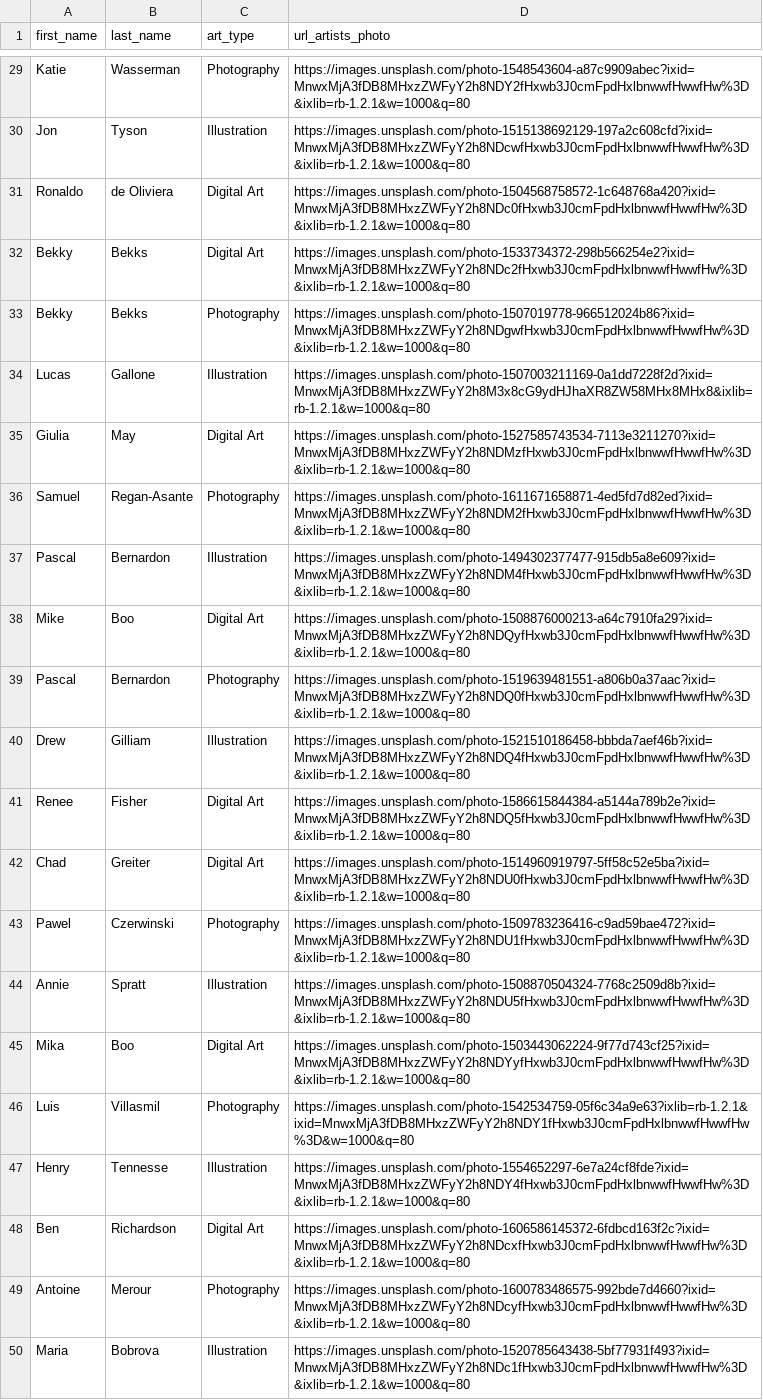
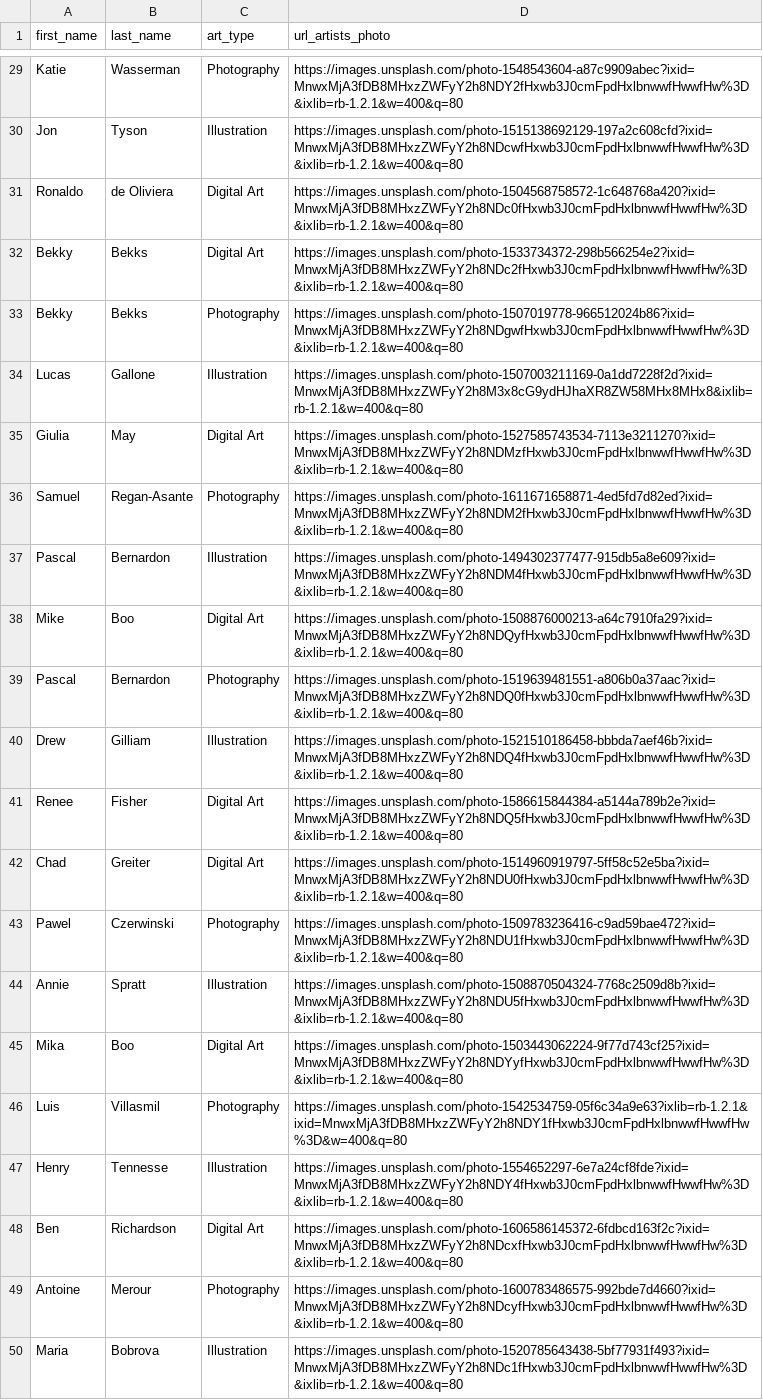
Before and after one commit to lunainde/artist-made, a CSV file: lib/seeds/am-artists-seed.csv, drawn as a sheet; only a part is shown, gaps mark what is left out; the diff covers the shown part only; the diff names each change by its address in the sheet, - before the commit and + after, or states it on an @@ line.

Commit message:
Artist images w=400

```diff
--- a/lib/seeds/am-artists-seed.csv
+++ b/lib/seeds/am-artists-seed.csv
-D29 (url_artists_photo): https://images.unsplash.com/photo-1548543604-a87c9909abec?ixid=MnwxMjA3fDB8MHxzZWFyY2h8NDY2fHxwb3J0cmFpdHxlbnwwfHwwfHw%3D&ixlib=rb-1.2.1&w=1000&q=80
+D29 (url_artists_photo): https://images.unsplash.com/photo-1548543604-a87c9909abec?ixid=MnwxMjA3fDB8MHxzZWFyY2h8NDY2fHxwb3J0cmFpdHxlbnwwfHwwfHw%3D&ixlib=rb-1.2.1&w=400&q=80
-D30 (url_artists_photo): https://images.unsplash.com/photo-1515138692129-197a2c608cfd?ixid=MnwxMjA3fDB8MHxzZWFyY2h8NDcwfHxwb3J0cmFpdHxlbnwwfHwwfHw%3D&ixlib=rb-1.2.1&w=1000&q=80
+D30 (url_artists_photo): https://images.unsplash.com/photo-1515138692129-197a2c608cfd?ixid=MnwxMjA3fDB8MHxzZWFyY2h8NDcwfHxwb3J0cmFpdHxlbnwwfHwwfHw%3D&ixlib=rb-1.2.1&w=400&q=80
-D31 (url_artists_photo): https://images.unsplash.com/photo-1504568758572-1c648768a420?ixid=MnwxMjA3fDB8MHxzZWFyY2h8NDc0fHxwb3J0cmFpdHxlbnwwfHwwfHw%3D&ixlib=rb-1.2.1&w=1000&q=80
+D31 (url_artists_photo): https://images.unsplash.com/photo-1504568758572-1c648768a420?ixid=MnwxMjA3fDB8MHxzZWFyY2h8NDc0fHxwb3J0cmFpdHxlbnwwfHwwfHw%3D&ixlib=rb-1.2.1&w=400&q=80
-D32 (url_artists_photo): https://images.unsplash.com/photo-1533734372-298b566254e2?ixid=MnwxMjA3fDB8MHxzZWFyY2h8NDc2fHxwb3J0cmFpdHxlbnwwfHwwfHw%3D&ixlib=rb-1.2.1&w=1000&q=80
+D32 (url_artists_photo): https://images.unsplash.com/photo-1533734372-298b566254e2?ixid=MnwxMjA3fDB8MHxzZWFyY2h8NDc2fHxwb3J0cmFpdHxlbnwwfHwwfHw%3D&ixlib=rb-1.2.1&w=400&q=80
-D33 (url_artists_photo): https://images.unsplash.com/photo-1507019778-966512024b86?ixid=MnwxMjA3fDB8MHxzZWFyY2h8NDgwfHxwb3J0cmFpdHxlbnwwfHwwfHw%3D&ixlib=rb-1.2.1&w=1000&q=80
+D33 (url_artists_photo): https://images.unsplash.com/photo-1507019778-966512024b86?ixid=MnwxMjA3fDB8MHxzZWFyY2h8NDgwfHxwb3J0cmFpdHxlbnwwfHwwfHw%3D&ixlib=rb-1.2.1&w=400&q=80
-D34 (url_artists_photo): https://images.unsplash.com/photo-1507003211169-0a1dd7228f2d?ixid=MnwxMjA3fDB8MHxzZWFyY2h8M3x8cG9ydHJhaXR8ZW58MHx8MHx8&ixlib=rb-1.2.1&w=1000&q=80
+D34 (url_artists_photo): https://images.unsplash.com/photo-1507003211169-0a1dd7228f2d?ixid=MnwxMjA3fDB8MHxzZWFyY2h8M3x8cG9ydHJhaXR8ZW58MHx8MHx8&ixlib=rb-1.2.1&w=400&q=80
-D35 (url_artists_photo): https://images.unsplash.com/photo-1527585743534-7113e3211270?ixid=MnwxMjA3fDB8MHxzZWFyY2h8NDMzfHxwb3J0cmFpdHxlbnwwfHwwfHw%3D&ixlib=rb-1.2.1&w=1000&q=80
+D35 (url_artists_photo): https://images.unsplash.com/photo-1527585743534-7113e3211270?ixid=MnwxMjA3fDB8MHxzZWFyY2h8NDMzfHxwb3J0cmFpdHxlbnwwfHwwfHw%3D&ixlib=rb-1.2.1&w=400&q=80
-D36 (url_artists_photo): https://images.unsplash.com/photo-1611671658871-4ed5fd7d82ed?ixid=MnwxMjA3fDB8MHxzZWFyY2h8NDM2fHxwb3J0cmFpdHxlbnwwfHwwfHw%3D&ixlib=rb-1.2.1&w=1000&q=80
+D36 (url_artists_photo): https://images.unsplash.com/photo-1611671658871-4ed5fd7d82ed?ixid=MnwxMjA3fDB8MHxzZWFyY2h8NDM2fHxwb3J0cmFpdHxlbnwwfHwwfHw%3D&ixlib=rb-1.2.1&w=400&q=80
-D37 (url_artists_photo): https://images.unsplash.com/photo-1494302377477-915db5a8e609?ixid=MnwxMjA3fDB8MHxzZWFyY2h8NDM4fHxwb3J0cmFpdHxlbnwwfHwwfHw%3D&ixlib=rb-1.2.1&w=1000&q=80
+D37 (url_artists_photo): https://images.unsplash.com/photo-1494302377477-915db5a8e609?ixid=MnwxMjA3fDB8MHxzZWFyY2h8NDM4fHxwb3J0cmFpdHxlbnwwfHwwfHw%3D&ixlib=rb-1.2.1&w=400&q=80
-D38 (url_artists_photo): https://images.unsplash.com/photo-1508876000213-a64c7910fa29?ixid=MnwxMjA3fDB8MHxzZWFyY2h8NDQyfHxwb3J0cmFpdHxlbnwwfHwwfHw%3D&ixlib=rb-1.2.1&w=1000&q=80
+D38 (url_artists_photo): https://images.unsplash.com/photo-1508876000213-a64c7910fa29?ixid=MnwxMjA3fDB8MHxzZWFyY2h8NDQyfHxwb3J0cmFpdHxlbnwwfHwwfHw%3D&ixlib=rb-1.2.1&w=400&q=80
-D39 (url_artists_photo): https://images.unsplash.com/photo-1519639481551-a806b0a37aac?ixid=MnwxMjA3fDB8MHxzZWFyY2h8NDQ0fHxwb3J0cmFpdHxlbnwwfHwwfHw%3D&ixlib=rb-1.2.1&w=1000&q=80
+D39 (url_artists_photo): https://images.unsplash.com/photo-1519639481551-a806b0a37aac?ixid=MnwxMjA3fDB8MHxzZWFyY2h8NDQ0fHxwb3J0cmFpdHxlbnwwfHwwfHw%3D&ixlib=rb-1.2.1&w=400&q=80
-D40 (url_artists_photo): https://images.unsplash.com/photo-1521510186458-bbbda7aef46b?ixid=MnwxMjA3fDB8MHxzZWFyY2h8NDQ4fHxwb3J0cmFpdHxlbnwwfHwwfHw%3D&ixlib=rb-1.2.1&w=1000&q=80
+D40 (url_artists_photo): https://images.unsplash.com/photo-1521510186458-bbbda7aef46b?ixid=MnwxMjA3fDB8MHxzZWFyY2h8NDQ4fHxwb3J0cmFpdHxlbnwwfHwwfHw%3D&ixlib=rb-1.2.1&w=400&q=80
-D41 (url_artists_photo): https://images.unsplash.com/photo-1586615844384-a5144a789b2e?ixid=MnwxMjA3fDB8MHxzZWFyY2h8NDQ5fHxwb3J0cmFpdHxlbnwwfHwwfHw%3D&ixlib=rb-1.2.1&w=1000&q=80
+D41 (url_artists_photo): https://images.unsplash.com/photo-1586615844384-a5144a789b2e?ixid=MnwxMjA3fDB8MHxzZWFyY2h8NDQ5fHxwb3J0cmFpdHxlbnwwfHwwfHw%3D&ixlib=rb-1.2.1&w=400&q=80
-D42 (url_artists_photo): https://images.unsplash.com/photo-1514960919797-5ff58c52e5ba?ixid=MnwxMjA3fDB8MHxzZWFyY2h8NDU0fHxwb3J0cmFpdHxlbnwwfHwwfHw%3D&ixlib=rb-1.2.1&w=1000&q=80
+D42 (url_artists_photo): https://images.unsplash.com/photo-1514960919797-5ff58c52e5ba?ixid=MnwxMjA3fDB8MHxzZWFyY2h8NDU0fHxwb3J0cmFpdHxlbnwwfHwwfHw%3D&ixlib=rb-1.2.1&w=400&q=80
-D43 (url_artists_photo): https://images.unsplash.com/photo-1509783236416-c9ad59bae472?ixid=MnwxMjA3fDB8MHxzZWFyY2h8NDU1fHxwb3J0cmFpdHxlbnwwfHwwfHw%3D&ixlib=rb-1.2.1&w=1000&q=80
+D43 (url_artists_photo): https://images.unsplash.com/photo-1509783236416-c9ad59bae472?ixid=MnwxMjA3fDB8MHxzZWFyY2h8NDU1fHxwb3J0cmFpdHxlbnwwfHwwfHw%3D&ixlib=rb-1.2.1&w=400&q=80
-D44 (url_artists_photo): https://images.unsplash.com/photo-1508870504324-7768c2509d8b?ixid=MnwxMjA3fDB8MHxzZWFyY2h8NDU5fHxwb3J0cmFpdHxlbnwwfHwwfHw%3D&ixlib=rb-1.2.1&w=1000&q=80
+D44 (url_artists_photo): https://images.unsplash.com/photo-1508870504324-7768c2509d8b?ixid=MnwxMjA3fDB8MHxzZWFyY2h8NDU5fHxwb3J0cmFpdHxlbnwwfHwwfHw%3D&ixlib=rb-1.2.1&w=400&q=80
-D45 (url_artists_photo): https://images.unsplash.com/photo-1503443062224-9f77d743cf25?ixid=MnwxMjA3fDB8MHxzZWFyY2h8NDYyfHxwb3J0cmFpdHxlbnwwfHwwfHw%3D&ixlib=rb-1.2.1&w=1000&q=80
+D45 (url_artists_photo): https://images.unsplash.com/photo-1503443062224-9f77d743cf25?ixid=MnwxMjA3fDB8MHxzZWFyY2h8NDYyfHxwb3J0cmFpdHxlbnwwfHwwfHw%3D&ixlib=rb-1.2.1&w=400&q=80
-D46 (url_artists_photo): https://images.unsplash.com/photo-1542534759-05f6c34a9e63?ixlib=rb-1.2.1&ixid=MnwxMjA3fDB8MHxzZWFyY2h8NDY1fHxwb3J0cmFpdHxlbnwwfHwwfHw%3D&w=1000&q=80
+D46 (url_artists_photo): https://images.unsplash.com/photo-1542534759-05f6c34a9e63?ixlib=rb-1.2.1&ixid=MnwxMjA3fDB8MHxzZWFyY2h8NDY1fHxwb3J0cmFpdHxlbnwwfHwwfHw%3D&w=400&q=80
-D47 (url_artists_photo): https://images.unsplash.com/photo-1554652297-6e7a24cf8fde?ixid=MnwxMjA3fDB8MHxzZWFyY2h8NDY4fHxwb3J0cmFpdHxlbnwwfHwwfHw%3D&ixlib=rb-1.2.1&w=1000&q=80
+D47 (url_artists_photo): https://images.unsplash.com/photo-1554652297-6e7a24cf8fde?ixid=MnwxMjA3fDB8MHxzZWFyY2h8NDY4fHxwb3J0cmFpdHxlbnwwfHwwfHw%3D&ixlib=rb-1.2.1&w=400&q=80
-D48 (url_artists_photo): https://images.unsplash.com/photo-1606586145372-6fdbcd163f2c?ixid=MnwxMjA3fDB8MHxzZWFyY2h8NDcxfHxwb3J0cmFpdHxlbnwwfHwwfHw%3D&ixlib=rb-1.2.1&w=1000&q=80
+D48 (url_artists_photo): https://images.unsplash.com/photo-1606586145372-6fdbcd163f2c?ixid=MnwxMjA3fDB8MHxzZWFyY2h8NDcxfHxwb3J0cmFpdHxlbnwwfHwwfHw%3D&ixlib=rb-1.2.1&w=400&q=80
-D49 (url_artists_photo): https://images.unsplash.com/photo-1600783486575-992bde7d4660?ixid=MnwxMjA3fDB8MHxzZWFyY2h8NDcyfHxwb3J0cmFpdHxlbnwwfHwwfHw%3D&ixlib=rb-1.2.1&w=1000&q=80
+D49 (url_artists_photo): https://images.unsplash.com/photo-1600783486575-992bde7d4660?ixid=MnwxMjA3fDB8MHxzZWFyY2h8NDcyfHxwb3J0cmFpdHxlbnwwfHwwfHw%3D&ixlib=rb-1.2.1&w=400&q=80
-D50 (url_artists_photo): https://images.unsplash.com/photo-1520785643438-5bf77931f493?ixid=MnwxMjA3fDB8MHxzZWFyY2h8NDc1fHxwb3J0cmFpdHxlbnwwfHwwfHw%3D&ixlib=rb-1.2.1&w=1000&q=80
+D50 (url_artists_photo): https://images.unsplash.com/photo-1520785643438-5bf77931f493?ixid=MnwxMjA3fDB8MHxzZWFyY2h8NDc1fHxwb3J0cmFpdHxlbnwwfHwwfHw%3D&ixlib=rb-1.2.1&w=400&q=80
```
Also changed, not shown: 27 edited cells elsewhere in this file, 4 other files.
